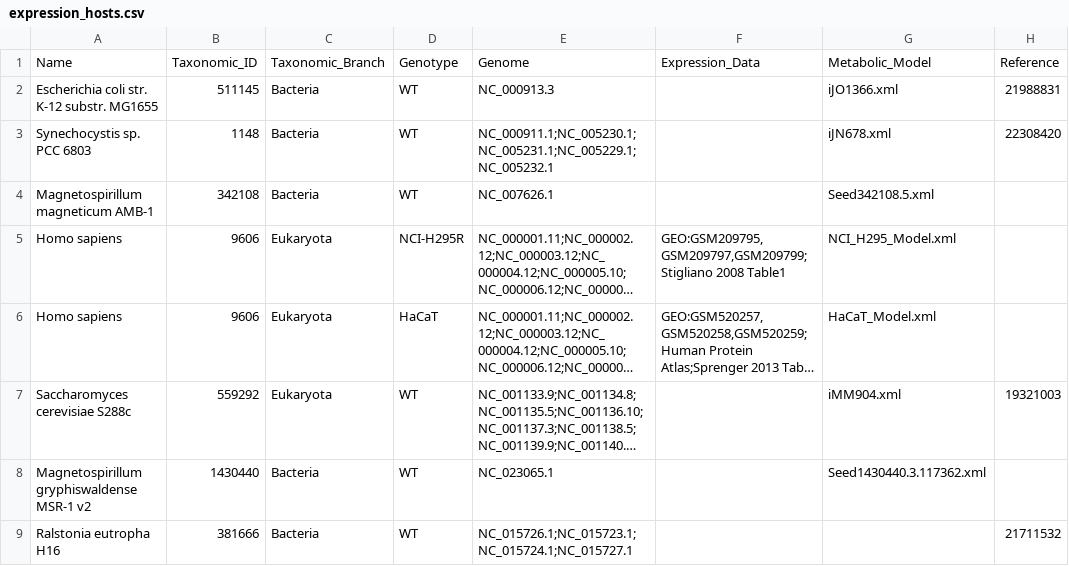
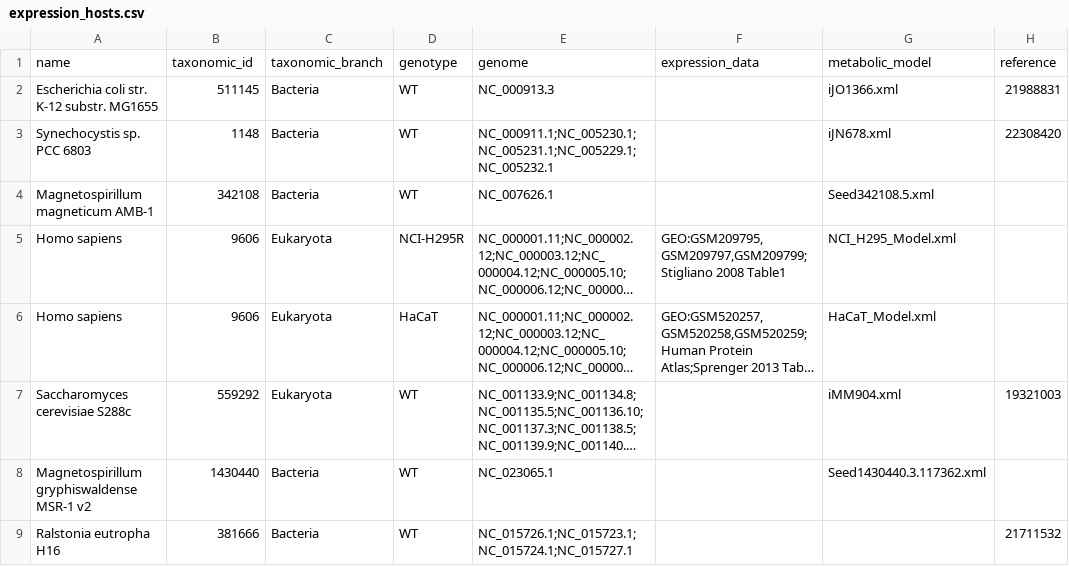
Before and after one commit to PerlJam/1KM, a CSV file: db/static/api_init/test_data/expression_hosts.csv, drawn as a sheet; long unchanged cells end in …; removed rows and columns are numbered as before the commit, all else as after; the diff names each change by its address in the sheet, - before the commit and + after, or states it on an @@ line.

```diff
--- a/db/static/api_init/test_data/expression_hosts.csv
+++ b/db/static/api_init/test_data/expression_hosts.csv
-row 1: Name | Taxonomic_ID | Taxonomic_Branch | Genotype | Genome | Expression_Data | Metabolic_Model | Reference
+row 1: name | taxonomic_id | taxonomic_branch | genotype | genome | expression_data | metabolic_model | reference
```
Also changed, not shown: db/static/api_init/test_data/protein.csv, 2 other files.
